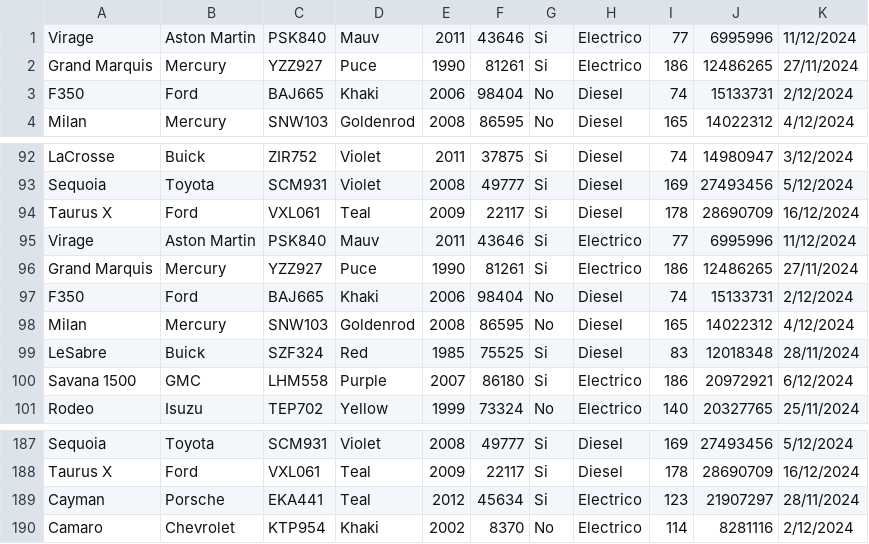
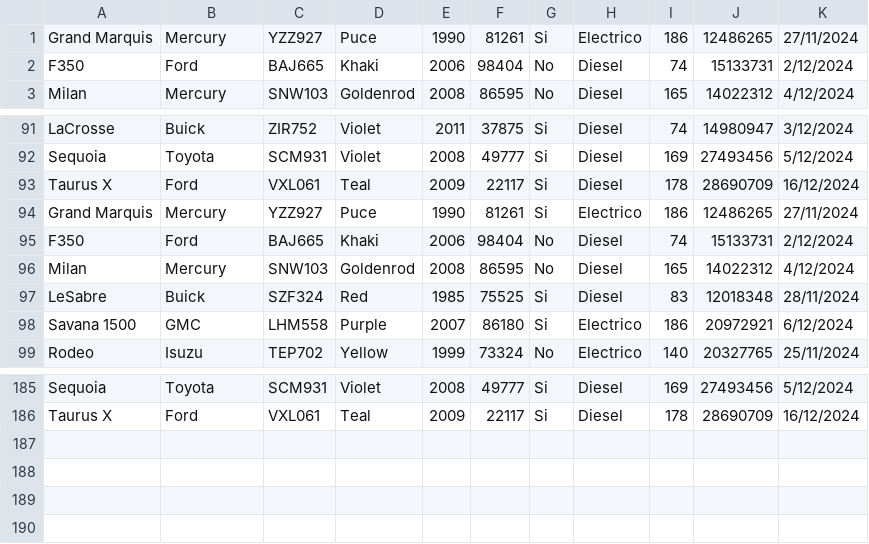
Before and after one commit to mgabrielabv/proyecto-final-, a CSV file: output/vehiculos.csv, drawn as a sheet; only a part is shown, gaps mark what is left out; the diff names each change by its address in the sheet, - before the commit and + after, or states it on an @@ line.

```diff
--- a/output/vehiculos.csv
+++ b/output/vehiculos.csv
-row 1: Virage | Aston Martin | PSK840 | Mauv | 2011 | 43646 | Si | Electrico | 77 | 6995996 | 11/12/2024
-row 95: Virage | Aston Martin | PSK840 | Mauv | 2011 | 43646 | Si | Electrico | 77 | 6995996 | 11/12/2024
-row 189: Cayman | Porsche | EKA441 | Teal | 2012 | 45634 | Si | Electrico | 123 | 21907297 | 28/11/2024
-row 190: Camaro | Chevrolet | KTP954 | Khaki | 2002 | 8370 | No | Electrico | 114 | 8281116 | 2/12/2024
```
Also changed, not shown: 2 other files.
